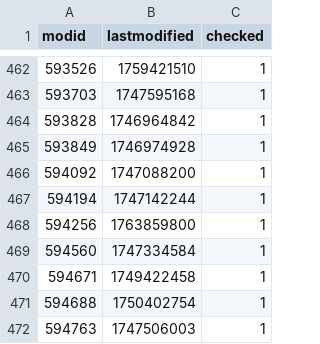
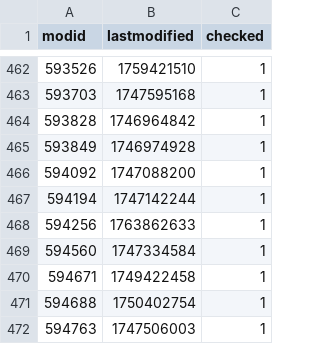
Before and after one commit to srcwr/maps-cstrike, a CSV file: gamebanana-modified-times.csv, drawn as a sheet; only a part is shown, gaps mark what is left out.

```diff
--- a/gamebanana-modified-times.csv
+++ b/gamebanana-modified-times.csv
@@ -467,3 +467,3 @@ modid,lastmodified,checked
 594194,1747142244,1
-594256,1763859800,1
+594256,1763862633,1
 594560,1747334584,1
```
Also changed, not shown: canon.csv, recently_added.csv, 2 other files.
